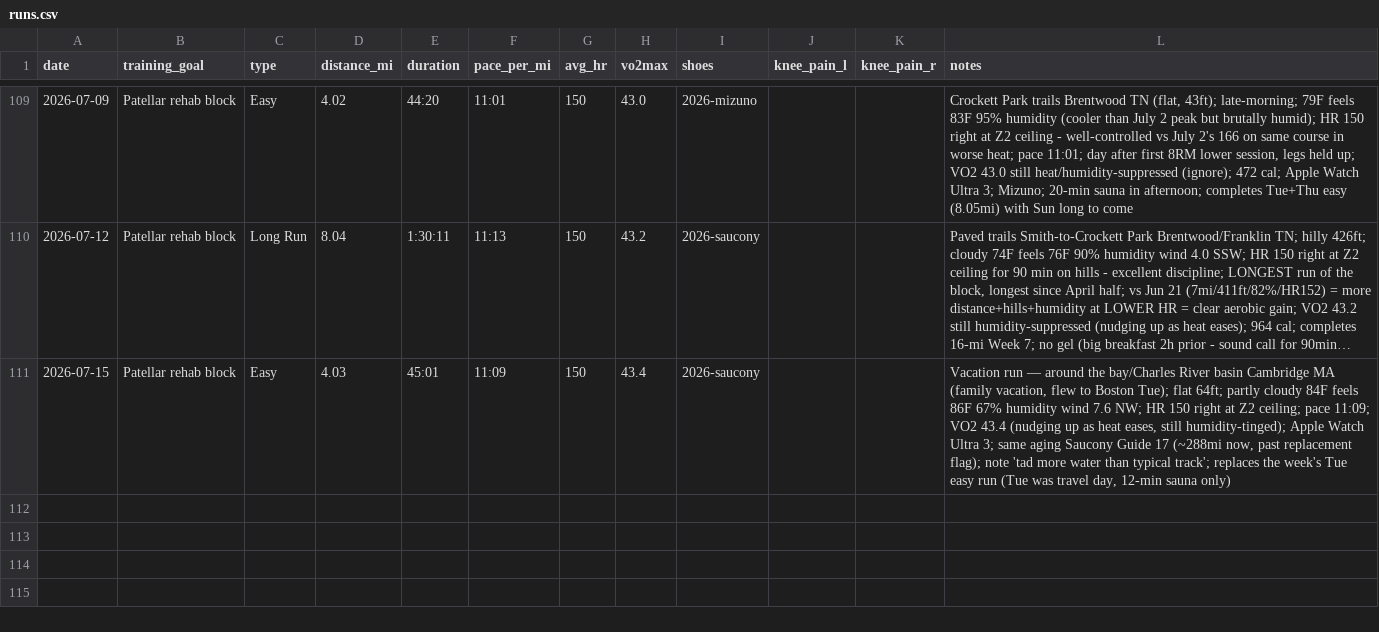
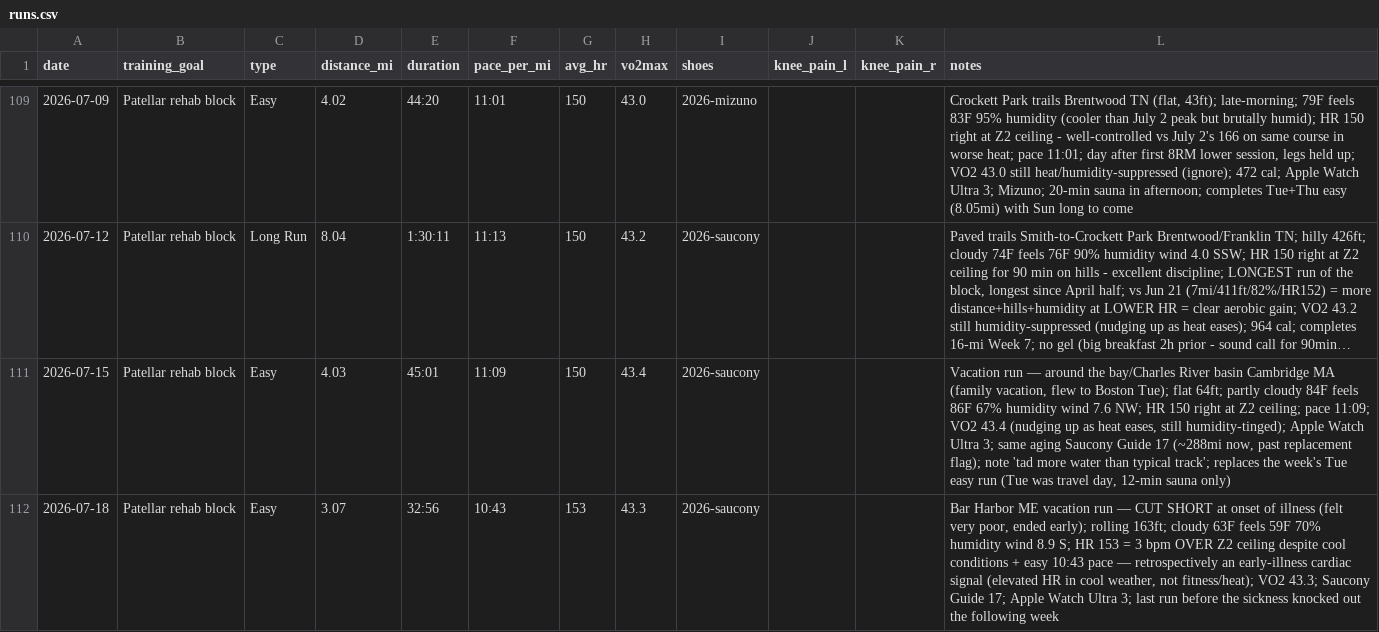
Before and after one commit to mcnewcp/ai-running-coach, a CSV file: data/runs.csv, drawn as a sheet; only a part is shown, gaps mark what is left out; long unchanged cells end in …; the diff names each change by its address in the sheet, - before the commit and + after, or states it on an @@ line.

```diff
--- a/data/runs.csv
+++ b/data/runs.csv
+row 112: 2026-07-18 | Patellar rehab block | Easy | 3.07 | 32:56 | 10:43 | 153 | 43.3 | 2026-saucony |  |  | Bar Harbor ME vacation run — CUT SHORT at onset of illness (felt very poor, ended early); rolling 163ft; cloudy 63F feels 59F 70% humidity wind 8.9 S; HR 153 = 3 bpm OVER Z2 ceiling despite cool conditions + easy 10:43 pace — retrospectively an early-illness cardiac signal (elevated HR in cool weather, not fitness/heat); VO2 43.3; Saucony Guide 17; Apple Watch Ultra 3; last run before the sickness knocked out the following week
```
Also changed, not shown: 2 other files.
